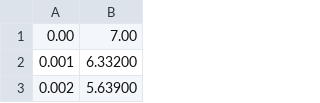
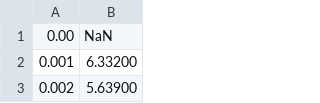
Before and after one commit to yohanesnuwara/reservoir-engineering, a CSV file: Appendix A. Values and Tabulations/Table A-1-Values for Exponential Integral.csv (was Table A-1-Values for Exponential Integral.csv), drawn as a sheet; only a part is shown.

Commit message:
Update and rename Table A-1-Values for Exponential Integral.csv to Appendix A. Values and Tabulations/Table A-1-Values for Exponential Integral.csv

```diff
--- a/Table A-1-Values for Exponential Integral.csv
+++ b/Appendix A. Values and Tabulations/Table A-1-Values for Exponential Integral.csv
@@ -1,2 +1,2 @@
-0.00,7.00
+0.00,NaN
 0.001,6.33200
```
